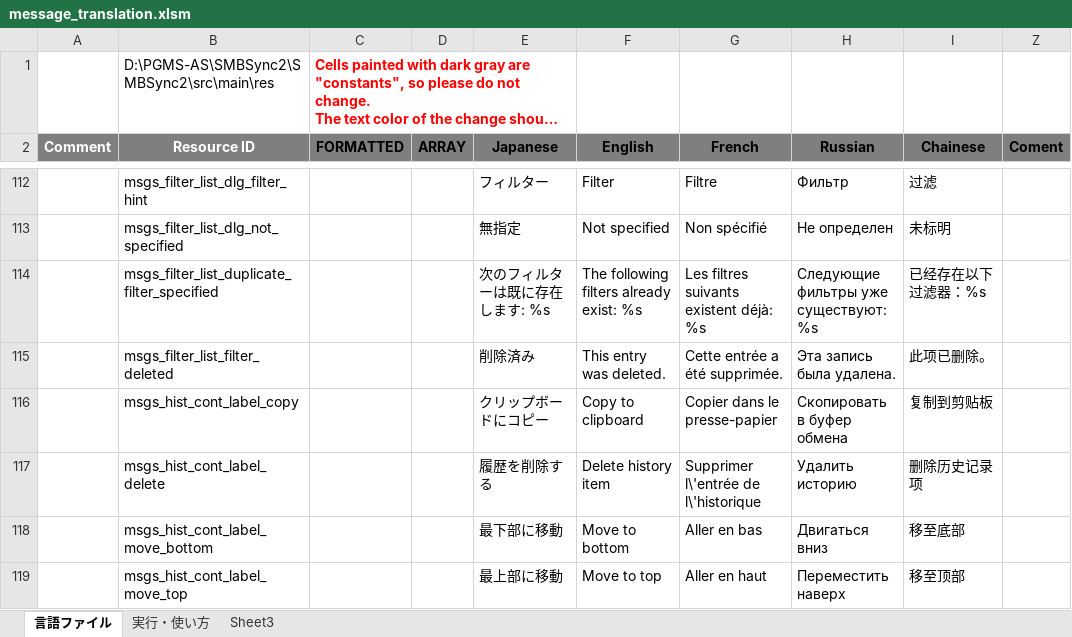
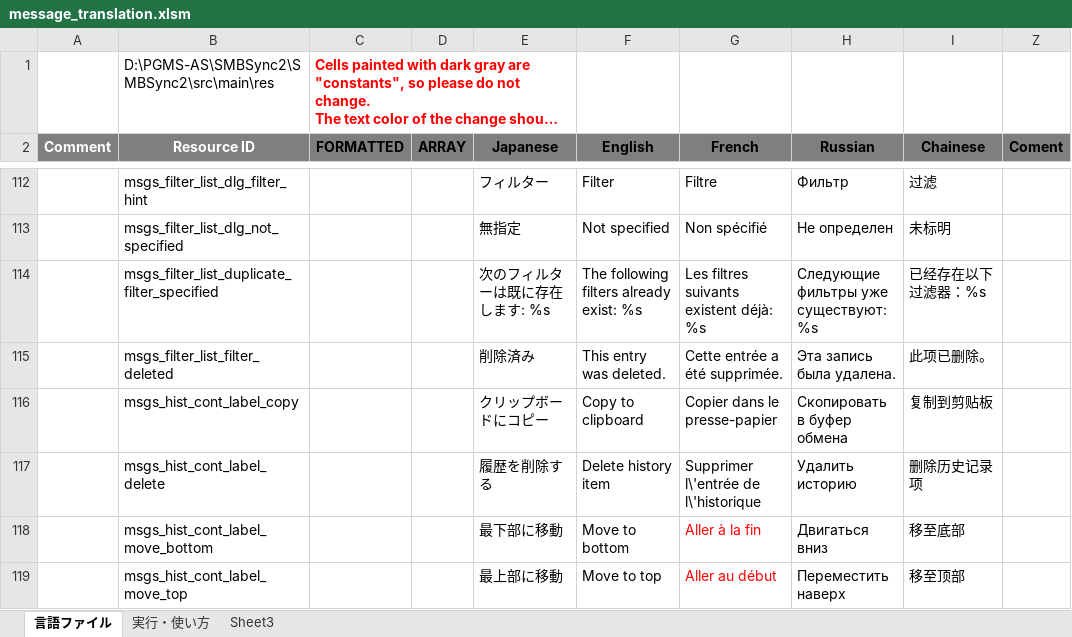
Before and after one commit to PhilZ-cwm6/SMBSync2, an Excel workbook: message_translation.xlsm, sheet 言語ファイル, drawn as a sheet; only a part is shown, gaps mark what is left out; long unchanged cells end in …; values as stored, in another font and other column widths than the file's, no borders; charts and pictures not drawn; the diff covers the shown part only; the diff names each change by its address in the sheet, - before the commit and + after, or states it on an @@ line.

```diff
--- a/message_translation.xlsm (sheet 言語ファイル)
+++ b/message_translation.xlsm (sheet 言語ファイル)
-G118 (French): Aller en bas
+G118 (French): Aller à la fin
-G118:G119 text colour: black
+G118:G119 text colour: #FF0000
-G119 (French): Aller en haut
+G119 (French): Aller au début
```
Also changed, not shown: 7 added rows, 3 removed rows, 30 edited cells and cell formats elsewhere in this sheet, charts or pictures.
